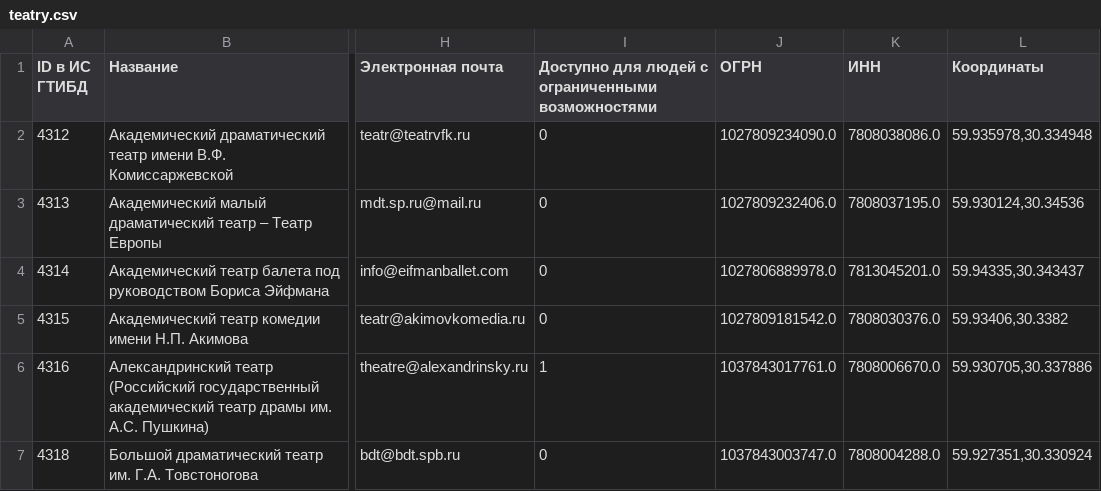
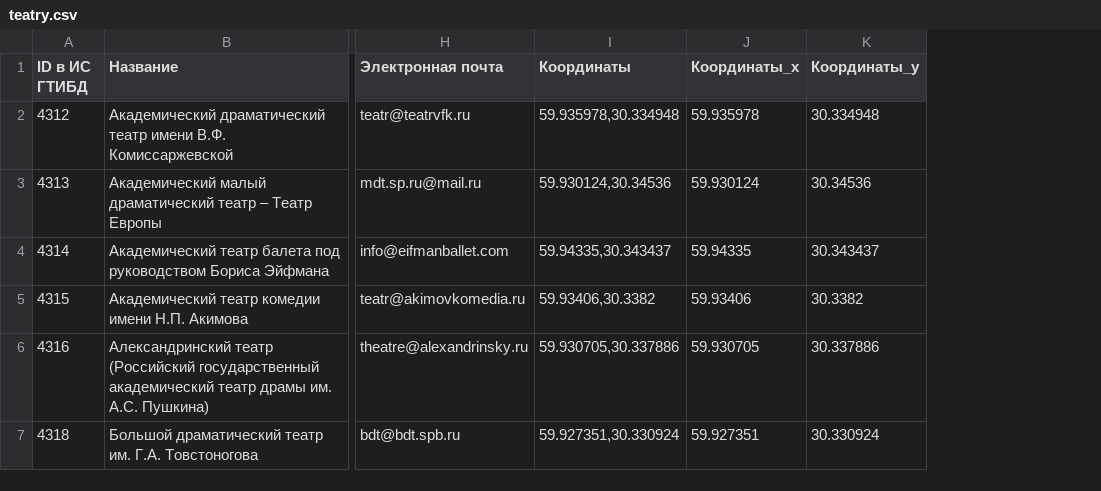
Before and after one commit to AnastasiaBykasova/Saint-Petersburg-Overview, a CSV file: files/teatry.csv, drawn as a sheet; only a part is shown, gaps mark what is left out; removed rows and columns are numbered as before the commit, all else as after; the diff covers the shown part only; the diff names each change by its address in the sheet, - before the commit and + after, or states it on an @@ line.

```diff
--- a/files/teatry.csv
+++ b/files/teatry.csv
-column I, rows 1-7: Доступно для людей с ограниченными возможностями | 0 | 0 | 0 | 0 | 1 | 0
-column J (ОГРН), rows 2-7: 1027809234090.0 | 1027809232406.0 | 1027806889978.0 | 1027809181542.0 | 1037843017761.0 | 1037843003747.0
-column K (ИНН), rows 2-7: 7808038086.0 | 7808037195.0 | 7813045201.0 | 7808030376.0 | 7808006670.0 | 7808004288.0
+column J (Координаты_x), rows 2-7: 59.935978 | 59.930124 | 59.94335 | 59.93406 | 59.930705 | 59.927351
+column K (Координаты_y), rows 2-7: 30.334948 | 30.34536 | 30.343437 | 30.3382 | 30.337886 | 30.330924
```
Also changed, not shown: 7 edited cells elsewhere in this file, 17 other files.
